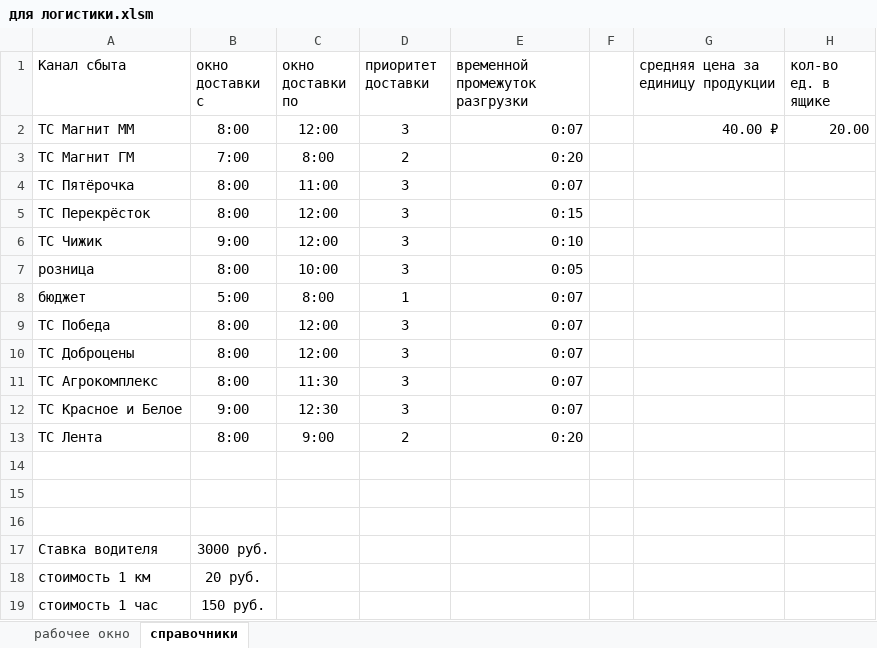
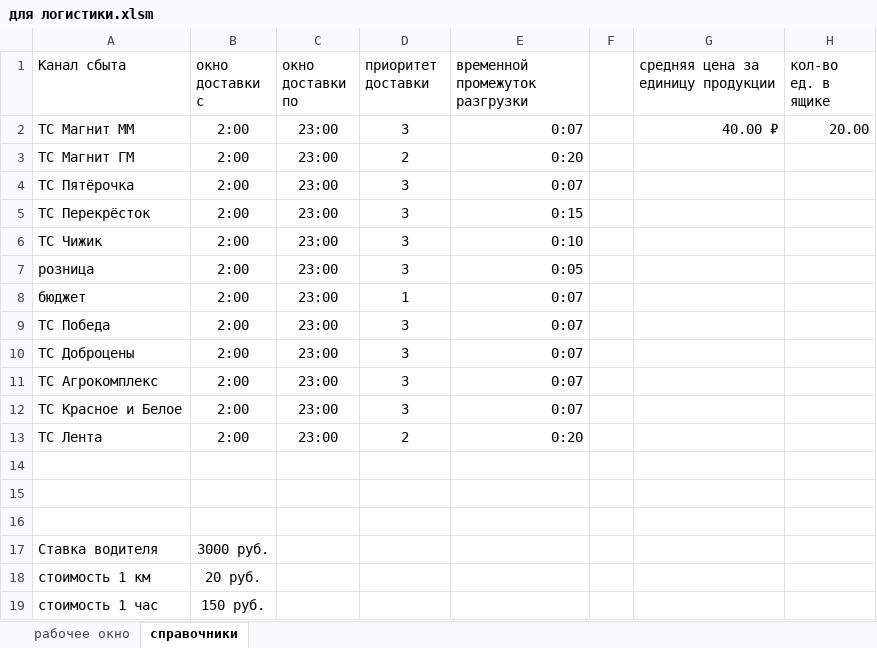
Before and after one commit to Anton736/LogisticsProject, an Excel workbook: data/для логистики.xlsm, sheet справочники, drawn as a sheet; values as stored, in another font and other column widths than the file's, no borders; table styles not drawn; the diff names each change by its address in the sheet, - before the commit and + after, or states it on an @@ line.

```diff
--- a/data/для логистики.xlsm (sheet справочники)
+++ b/data/для логистики.xlsm (sheet справочники)
-B2 (окно доставки с): 8:00
+B2 (окно доставки с): 2:00
-C2 (окно доставки по): 12:00
+C2 (окно доставки по): 23:00
-B3 (окно доставки с): 7:00
+B3 (окно доставки с): 2:00
-C3 (окно доставки по): 8:00
+C3 (окно доставки по): 23:00
-B4:B5 (окно доставки с): 8:00
+B4:B5 (окно доставки с): 2:00
-C4 (окно доставки по): 11:00
+C4 (окно доставки по): 23:00
-C5:C6 (окно доставки по): 12:00
+C5:C6 (окно доставки по): 23:00
-B6 (окно доставки с): 9:00
+B6 (окно доставки с): 2:00
-B7 (окно доставки с): 8:00
+B7 (окно доставки с): 2:00
-C7 (окно доставки по): 10:00
+C7 (окно доставки по): 23:00
-B8 (окно доставки с): 5:00
+B8 (окно доставки с): 2:00
-C8 (окно доставки по): 8:00
+C8 (окно доставки по): 23:00
-B9:B11 (окно доставки с): 8:00
+B9:B11 (окно доставки с): 2:00
-C9:C10 (окно доставки по): 12:00
+C9:C10 (окно доставки по): 23:00
-C11 (окно доставки по): 11:30
+C11 (окно доставки по): 23:00
-B12 (окно доставки с): 9:00
+B12 (окно доставки с): 2:00
-C12 (окно доставки по): 12:30
+C12 (окно доставки по): 23:00
-B13 (окно доставки с): 8:00
+B13 (окно доставки с): 2:00
-C13 (окно доставки по): 9:00
+C13 (окно доставки по): 23:00
```
Also changed, not shown: sheet рабочее окно, formulas that keep their value, data/matrix_distance_km.xlsx, data/matrix_time_minutes.xlsx, 10 other files.
